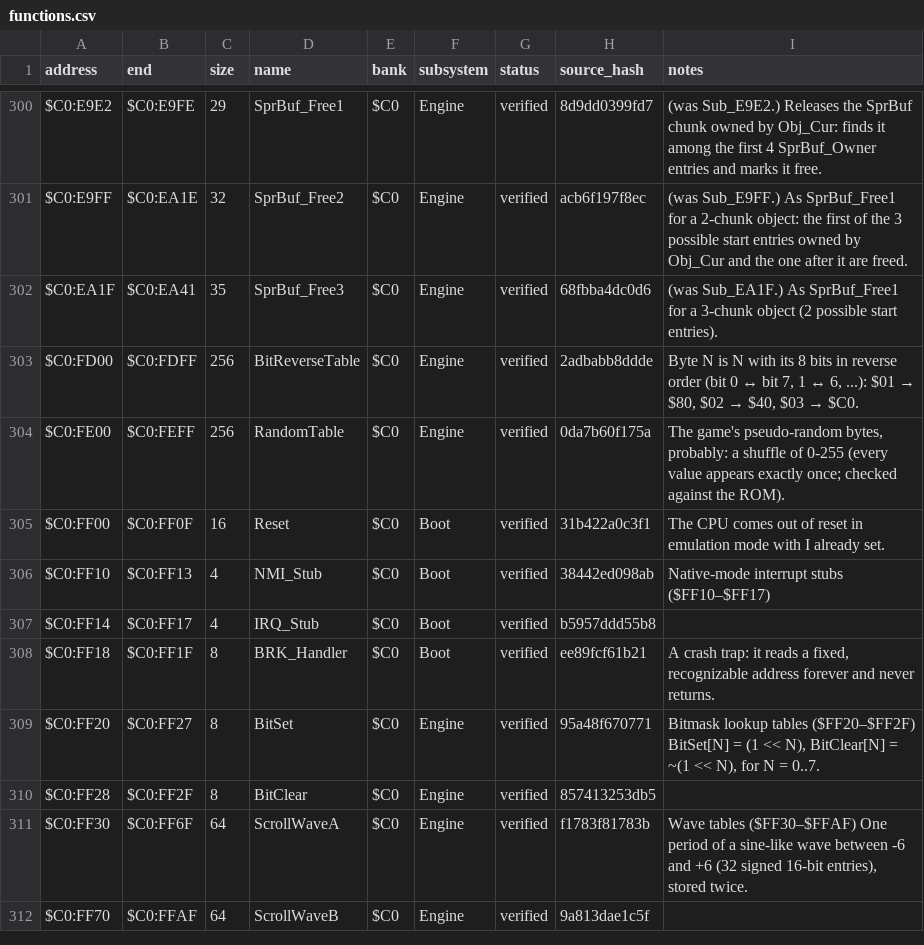
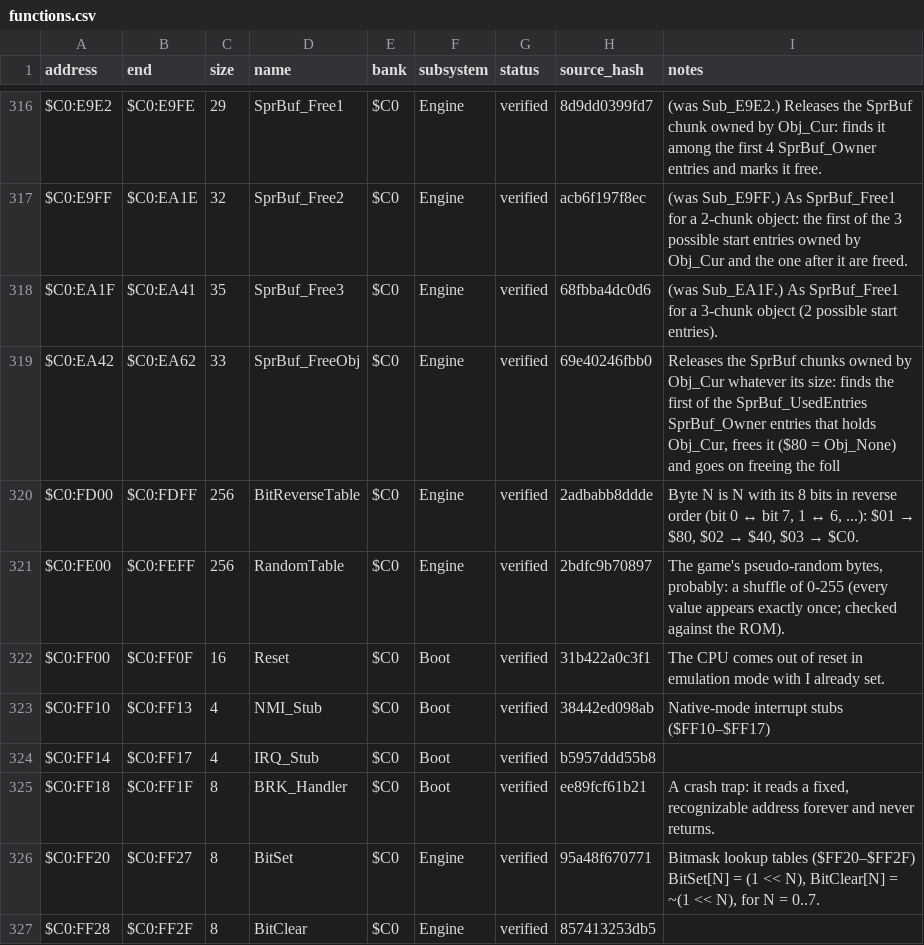
Before and after one commit to ThisIsAkill/Kajar-site, a CSV file: data/functions.csv, drawn as a sheet; only a part is shown, gaps mark what is left out; the shorter side is filled out with more unchanged rows; the diff covers the shown part only.

Commit message:
Update Kajar: 26.27% matched and verified

```diff
--- a/data/functions.csv
+++ b/data/functions.csv
@@ -302,4 +318,5 @@ $C0:E9FF,$C0:EA1E,32,SprBuf_Free2,$C0,Engine,verified,acb6f197f8ec,(was Sub_E9FF
 $C0:EA1F,$C0:EA41,35,SprBuf_Free3,$C0,Engine,verified,68fbba4dc0d6,(was Sub_EA1F.) As SprBuf_Free1 for a 3-chunk object (2 possible start entries).
+$C0:EA42,$C0:EA62,33,SprBuf_FreeObj,$C0,Engine,verified,69e40246fbb0,"Releases the SprBuf chunks owned by Obj_Cur whatever its size: finds the first of the SprBuf_UsedEntries SprBuf_Owner entries that holds Obj_Cur, frees it ($80 = Obj_None) and goes on freeing the foll"
 $C0:FD00,$C0:FDFF,256,BitReverseTable,$C0,Engine,verified,2adbabb8ddde,"Byte N is N with its 8 bits in reverse order (bit 0 ↔ bit 7, 1 ↔ 6, ...): $01 → $80, $02 → $40, $03 → $C0."
-$C0:FE00,$C0:FEFF,256,RandomTable,$C0,Engine,verified,0da7b60f175a,"The game's pseudo-random bytes, probably: a shuffle of 0-255 (every value appears exactly once; checked against the ROM)."
+$C0:FE00,$C0:FEFF,256,RandomTable,$C0,Engine,verified,2bdfc9b70897,"The game's pseudo-random bytes, probably: a shuffle of 0-255 (every value appears exactly once; checked against the ROM)."
 $C0:FF00,$C0:FF0F,16,Reset,$C0,Boot,verified,31b422a0c3f1,The CPU comes out of reset in emulation mode with I already set.
```
Also changed, not shown: 16 added rows and 3 edited cells elsewhere in this file, 51 other files.
